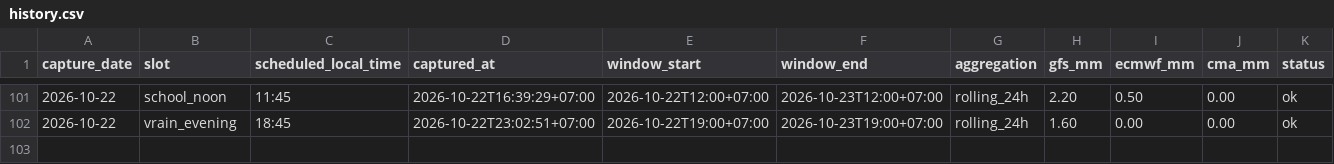
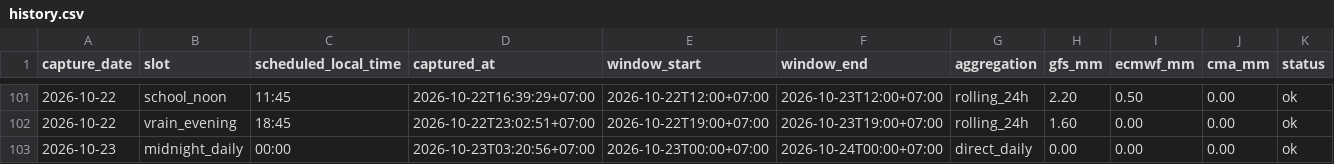
Before and after one commit to rainexplorers/fpt-danang, a CSV file: data/history.csv, drawn as a sheet; only a part is shown, gaps mark what is left out.

```diff
--- a/data/history.csv
+++ b/data/history.csv
@@ -102 +102,2 @@ capture_date,slot,scheduled_local_time,captured_at,window_start,window_end,aggre
 2026-10-22,vrain_evening,18:45,2026-10-22T23:02:51+07:00,2026-10-22T19:00+07:00,2026-10-23T19:00+07:00,rolling_24h,1.60,0.00,0.00,ok
+2026-10-23,midnight_daily,00:00,2026-10-23T03:20:56+07:00,2026-10-23T00:00+07:00,2026-10-24T00:00+07:00,direct_daily,0.00,0.00,0.00,ok
```
Also changed, not shown: 2 other files.
